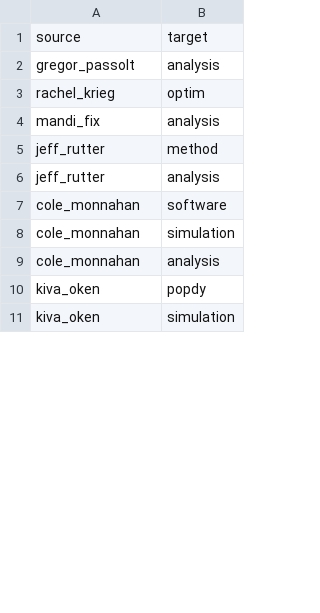
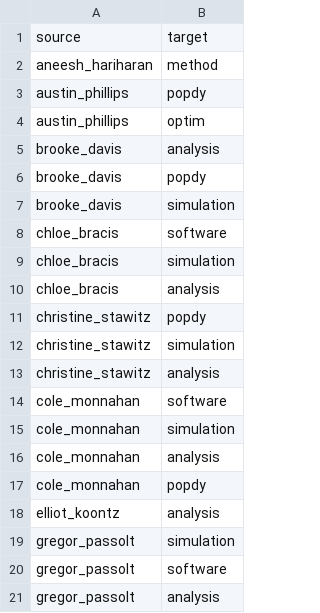
Before and after one commit to nkullman/QERMCollaborations, a CSV file: data/methods_links.csv, drawn as a sheet; only a part is shown; the shorter side is filled out with more unchanged rows; the diff covers the shown part only.

```diff
--- a/data/methods_links.csv
+++ b/data/methods_links.csv
@@ -1,7 +1,14 @@
 source,target
-gregor_passolt,analysis
-rachel_krieg,optim
-mandi_fix,analysis
-jeff_rutter,method
-jeff_rutter,analysis
+aneesh_hariharan,method
+austin_phillips,popdy
+austin_phillips,optim
+brooke_davis,analysis
+brooke_davis,popdy
+brooke_davis,simulation
+chloe_bracis,software
+chloe_bracis,simulation
+chloe_bracis,analysis
+christine_stawitz,popdy
+christine_stawitz,simulation
+christine_stawitz,analysis
 cole_monnahan,software
@@ -9 +16,6 @@ cole_monnahan,simulation
 cole_monnahan,analysis
+cole_monnahan,popdy
+elliot_koontz,analysis
+gregor_passolt,simulation
+gregor_passolt,software
+gregor_passolt,analysis
```
Also changed, not shown: 23 added rows, 4 removed rows, 5 moved rows and 4 edited cells elsewhere in this file, data/collaborations_links.csv, data/collaborations_nodes.csv, 7 other files.
